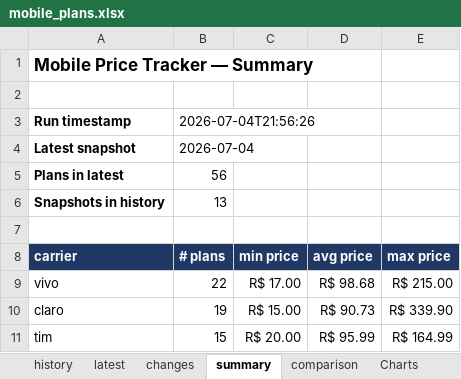
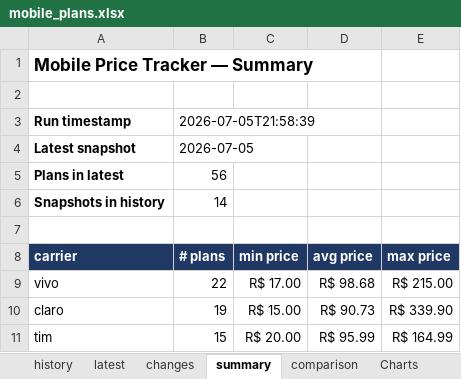
Before and after one commit to rafaelxoliver4-art/prompt-project-builder, an Excel workbook: projects/mobile-price-tracker/data/mobile_plans.xlsx, sheet summary, drawn as a sheet; values as stored, in another font and other column widths than the file's, no borders; the diff names each change by its address in the sheet, - before the commit and + after, or states it on an @@ line.

```diff
--- a/projects/mobile-price-tracker/data/mobile_plans.xlsx (sheet summary)
+++ b/projects/mobile-price-tracker/data/mobile_plans.xlsx (sheet summary)
-B3 (# plans): 2026-07-04T21:56:26
+B3 (# plans): 2026-07-05T21:58:39
-B4 (# plans): 2026-07-04
+B4 (# plans): 2026-07-05
-B6 (# plans): 13
+B6 (# plans): 14
```
Also changed, not shown: sheet history, sheet latest, sheet comparison, sheet Charts, charts or pictures.
